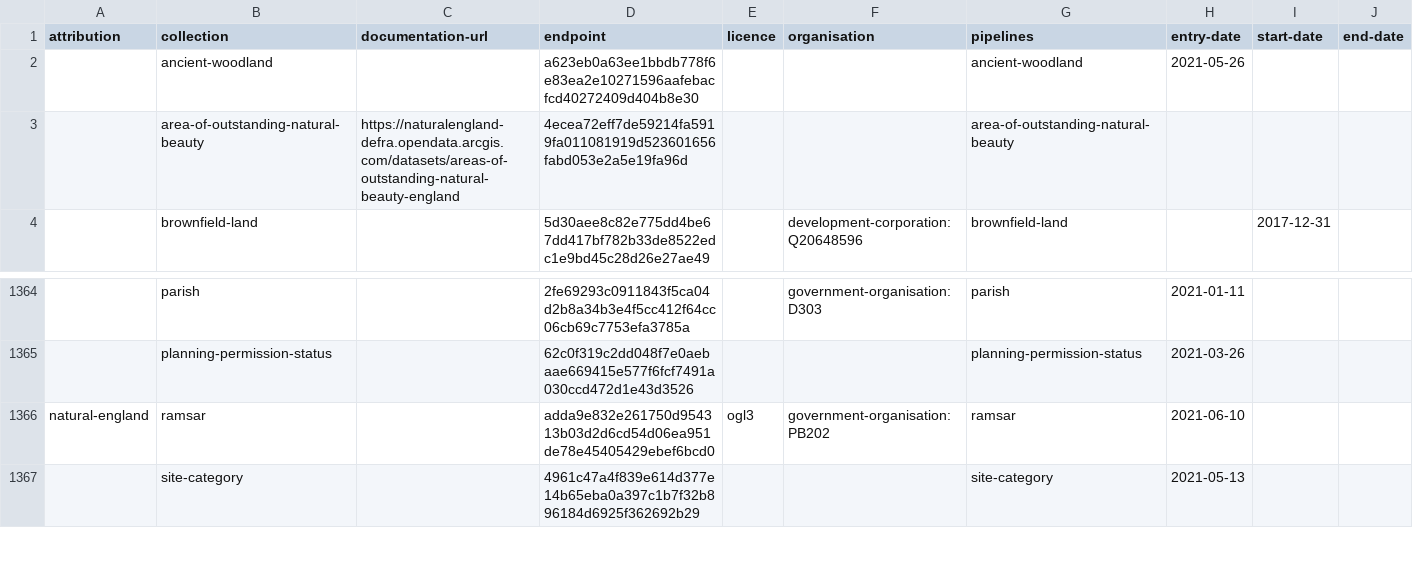
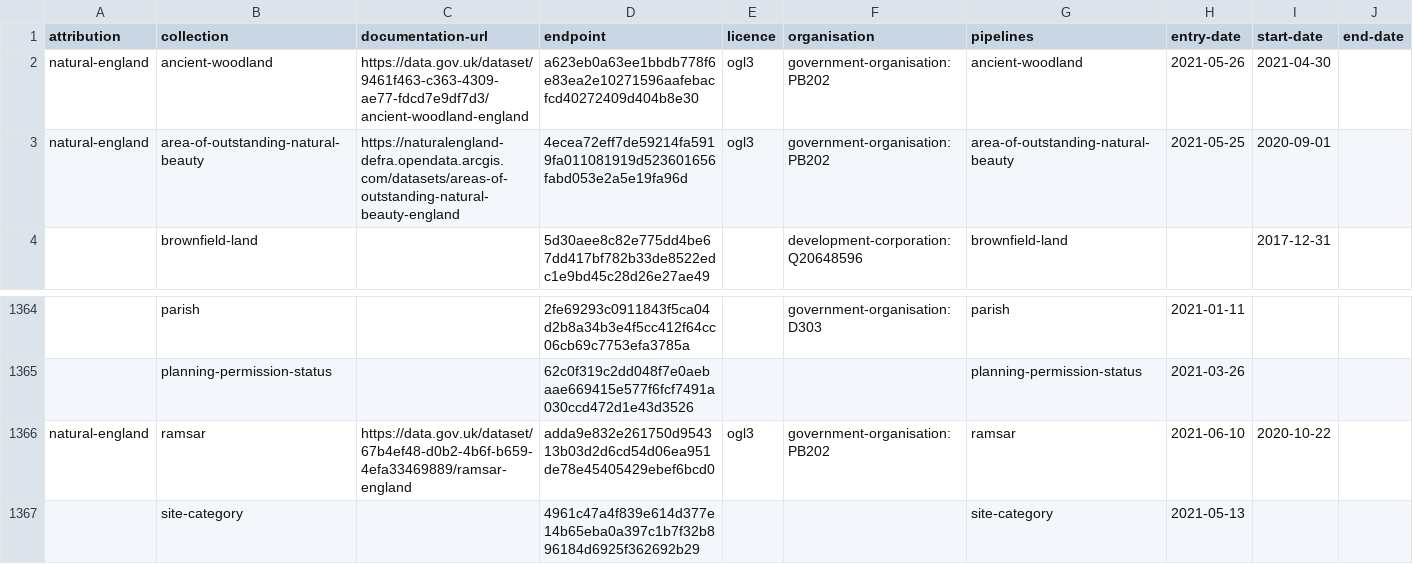
Before and after one commit to digital-land/entity-data, a CSV file: dataset/source.csv, drawn as a sheet; only a part is shown, gaps mark what is left out; removed rows and columns are numbered as before the commit, all else as after; the diff names each change by its address in the sheet, - before the commit and + after, or states it on an @@ line.

Commit message:
Rebuilt

```diff
--- a/dataset/source.csv
+++ b/dataset/source.csv
-row 2:  | ancient-woodland |  | a623eb0a63ee1bbdb778f6e83ea2e10271596aafebacfcd40272409d404b8e30 |  |  | ancient-woodland | 2021-05-26
-row 3:  | area-of-outstanding-natural-beauty | https://naturalengland-defra.opendata.arcgis.com/datasets/areas-of-outstanding-natural-beauty-england | 4ecea72eff7de59214fa5919fa011081919d523601656fabd053e2a5e19fa96d |  |  | area-of-outstanding-natural-beauty
+row 2: natural-england | ancient-woodland | https://data.gov.uk/dataset/9461f463-c363-4309-ae77-fdcd7e9df7d3/ancient-woodland-england | a623eb0a63ee1bbdb778f6e83ea2e10271596aafebacfcd40272409d404b8e30 | ogl3 | government-organisation:PB202 | ancient-woodland | 2021-05-26 | 2021-04-30
+row 3: natural-england | area-of-outstanding-natural-beauty | https://naturalengland-defra.opendata.arcgis.com/datasets/areas-of-outstanding-natural-beauty-england | 4ecea72eff7de59214fa5919fa011081919d523601656fabd053e2a5e19fa96d | ogl3 | government-organisation:PB202 | area-of-outstanding-natural-beauty | 2021-05-25 | 2020-09-01
-C1366 (documentation-url): (empty)
+C1366 (documentation-url): https://data.gov.uk/dataset/67b4ef48-d0b2-4b6f-b659-4efa33469889/ramsar-england
-I1366 (start-date): (empty)
+I1366 (start-date): 2020-10-22
```
